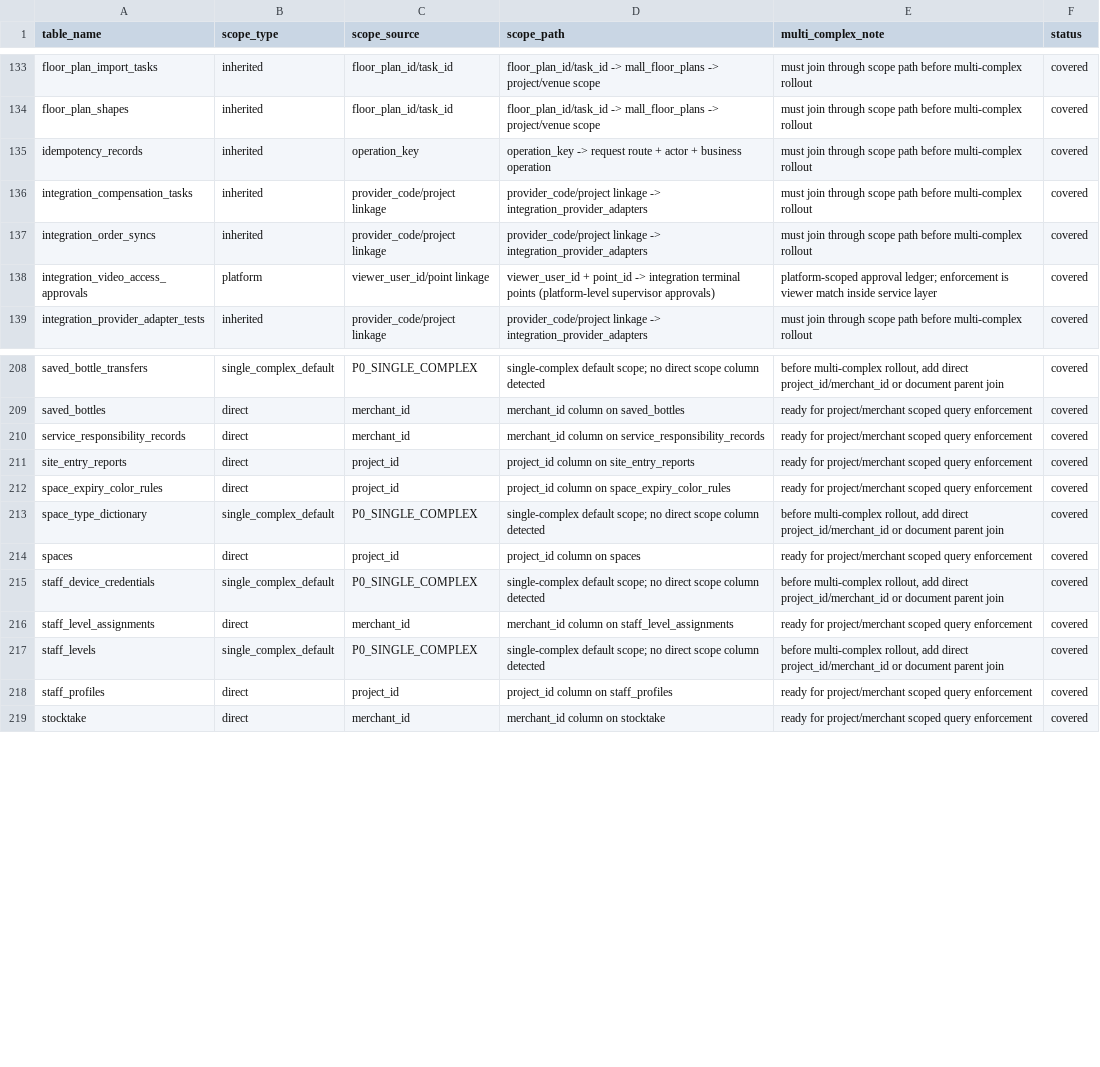
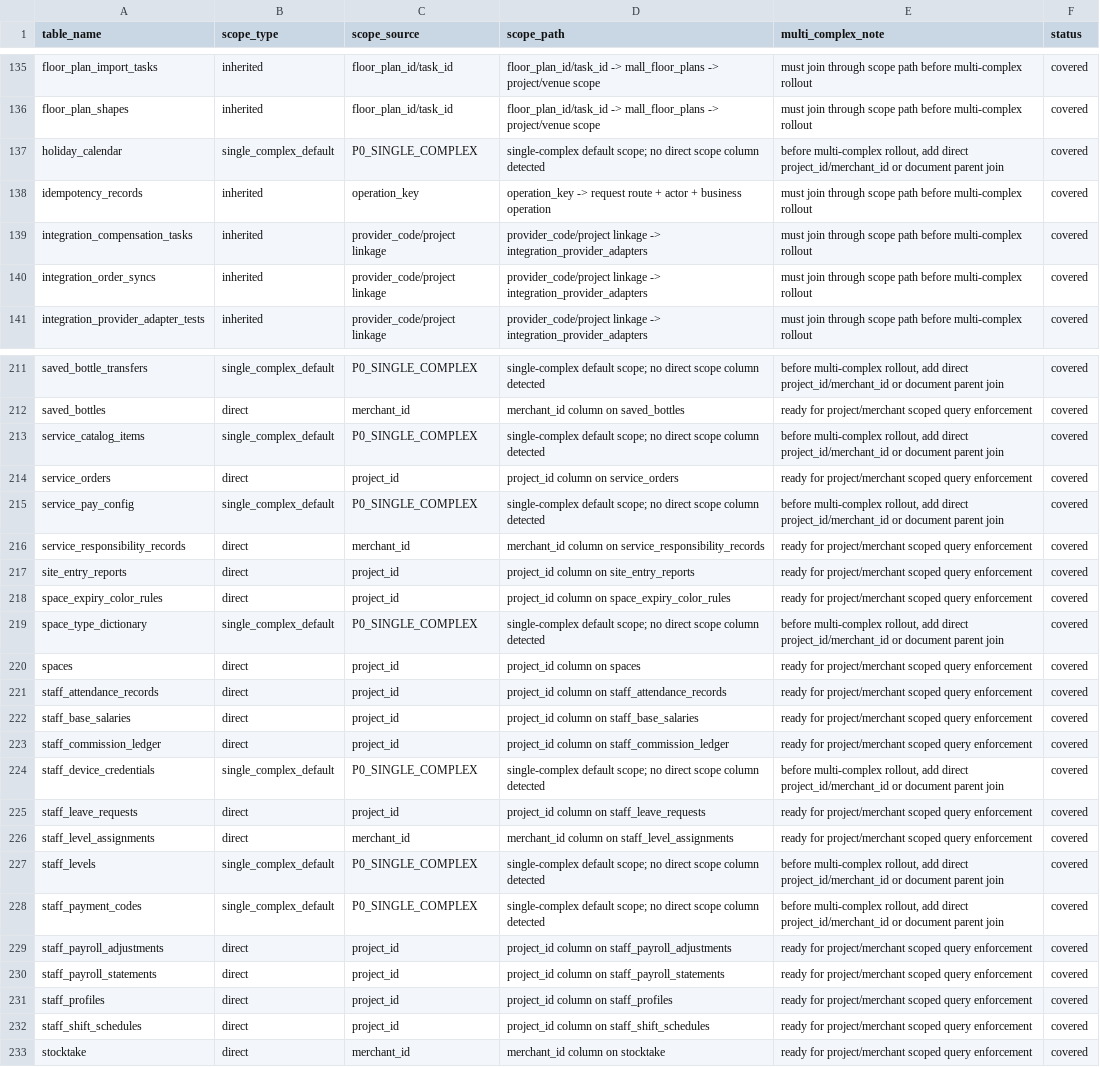
Before and after one commit to jxh1979/mall, a CSV file: docs/domain-ownership-scope-audit-v0.1.csv, drawn as a sheet; only a part is shown, gaps mark what is left out; removed rows and columns are numbered as before the commit, all else as after; the diff covers the shown part only; the diff names each change by its address in the sheet, - before the commit and + after, or states it on an @@ line.

```diff
--- a/docs/domain-ownership-scope-audit-v0.1.csv
+++ b/docs/domain-ownership-scope-audit-v0.1.csv
+row 137: holiday_calendar | single_complex_default | P0_SINGLE_COMPLEX | single-complex default scope; no direct scope column detected | before multi-complex rollout, add direct project_id/merchant_id or document parent join | covered
-row 138: integration_video_access_approvals | platform | viewer_user_id/point linkage | viewer_user_id + point_id -> integration terminal points (platform-level supervisor approvals) | platform-scoped approval ledger; enforcement is viewer match inside service layer | covered
+row 213: service_catalog_items | single_complex_default | P0_SINGLE_COMPLEX | single-complex default scope; no direct scope column detected | before multi-complex rollout, add direct project_id/merchant_id or document parent join | covered
+row 214: service_orders | direct | project_id | project_id column on service_orders | ready for project/merchant scoped query enforcement | covered
+row 215: service_pay_config | single_complex_default | P0_SINGLE_COMPLEX | single-complex default scope; no direct scope column detected | before multi-complex rollout, add direct project_id/merchant_id or document parent join | covered
+row 221: staff_attendance_records | direct | project_id | project_id column on staff_attendance_records | ready for project/merchant scoped query enforcement | covered
+row 222: staff_base_salaries | direct | project_id | project_id column on staff_base_salaries | ready for project/merchant scoped query enforcement | covered
+row 223: staff_commission_ledger | direct | project_id | project_id column on staff_commission_ledger | ready for project/merchant scoped query enforcement | covered
+row 225: staff_leave_requests | direct | project_id | project_id column on staff_leave_requests | ready for project/merchant scoped query enforcement | covered
+row 228: staff_payment_codes | single_complex_default | P0_SINGLE_COMPLEX | single-complex default scope; no direct scope column detected | before multi-complex rollout, add direct project_id/merchant_id or document parent join | covered
+row 229: staff_payroll_adjustments | direct | project_id | project_id column on staff_payroll_adjustments | ready for project/merchant scoped query enforcement | covered
+row 230: staff_payroll_statements | direct | project_id | project_id column on staff_payroll_statements | ready for project/merchant scoped query enforcement | covered
+row 232: staff_shift_schedules | direct | project_id | project_id column on staff_shift_schedules | ready for project/merchant scoped query enforcement | covered
```
Also changed, not shown: 3 added rows elsewhere in this file, 9 other files.
